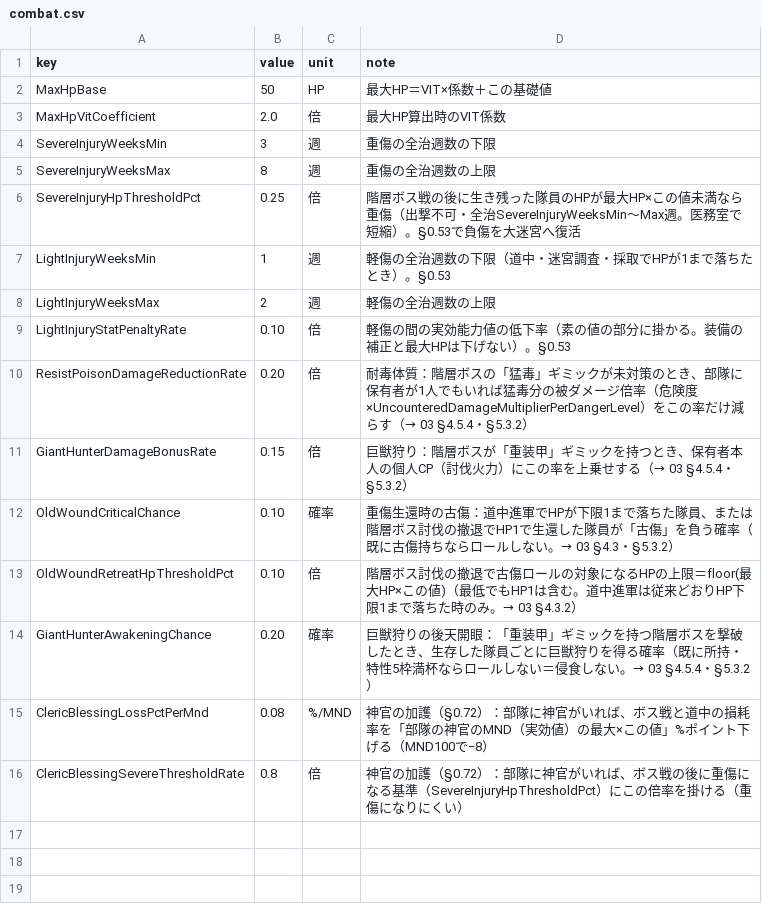
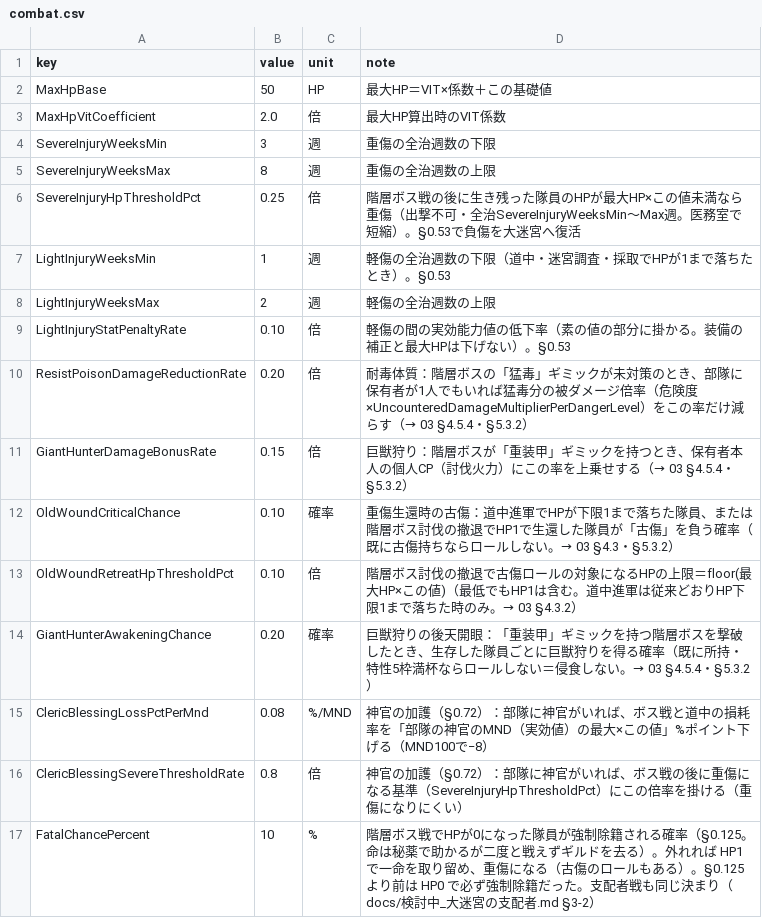
Before and after one commit to takahiro1115/guild-manager, a CSV file: docs/04_バランス表/combat.csv, drawn as a sheet.

```diff
--- a/docs/04_バランス表/combat.csv
+++ b/docs/04_バランス表/combat.csv
@@ -16 +16,2 @@ ClericBlessingLossPctPerMnd,0.08,%/MND,神官の加護（§0.72）：部隊に
 ClericBlessingSevereThresholdRate,0.8,倍,神官の加護（§0.72）：部隊に神官がいれば、ボス戦の後に重傷になる基準（SevereInjuryHpThresholdPct）にこの倍率を掛ける（重傷になりにくい）
+FatalChancePercent,10,%,階層ボス戦でHPが0になった隊員が強制除籍される確率（§0.125。命は秘薬で助かるが二度と戦えずギルドを去る）。外れれば HP1 で一命を取り留め、重傷になる（古傷のロールもある）。§0.125 より前は HP0 で必ず強制除籍だった。支配者戦も同じ決まり（docs/検討中_大迷宮の支配者.md §3-2）
```
Also changed, not shown: docs/04_バランス表/commissions.csv, docs/04_バランス表/relic.csv, 25 other files.
